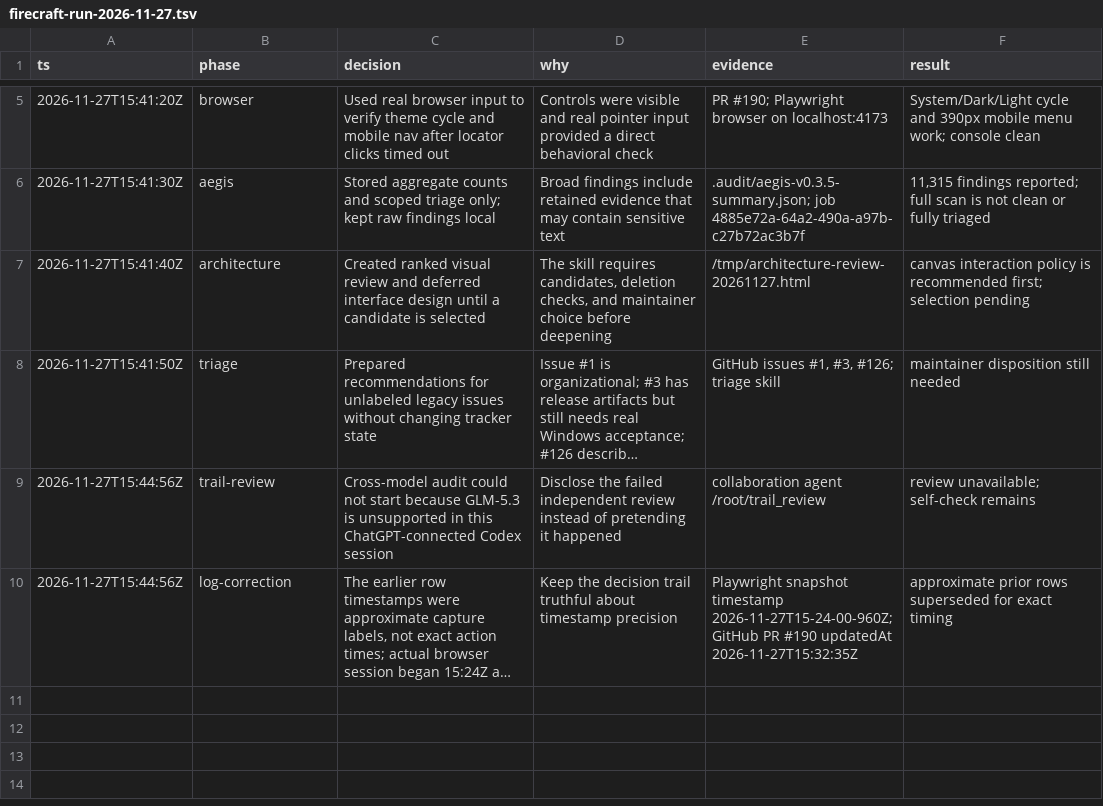
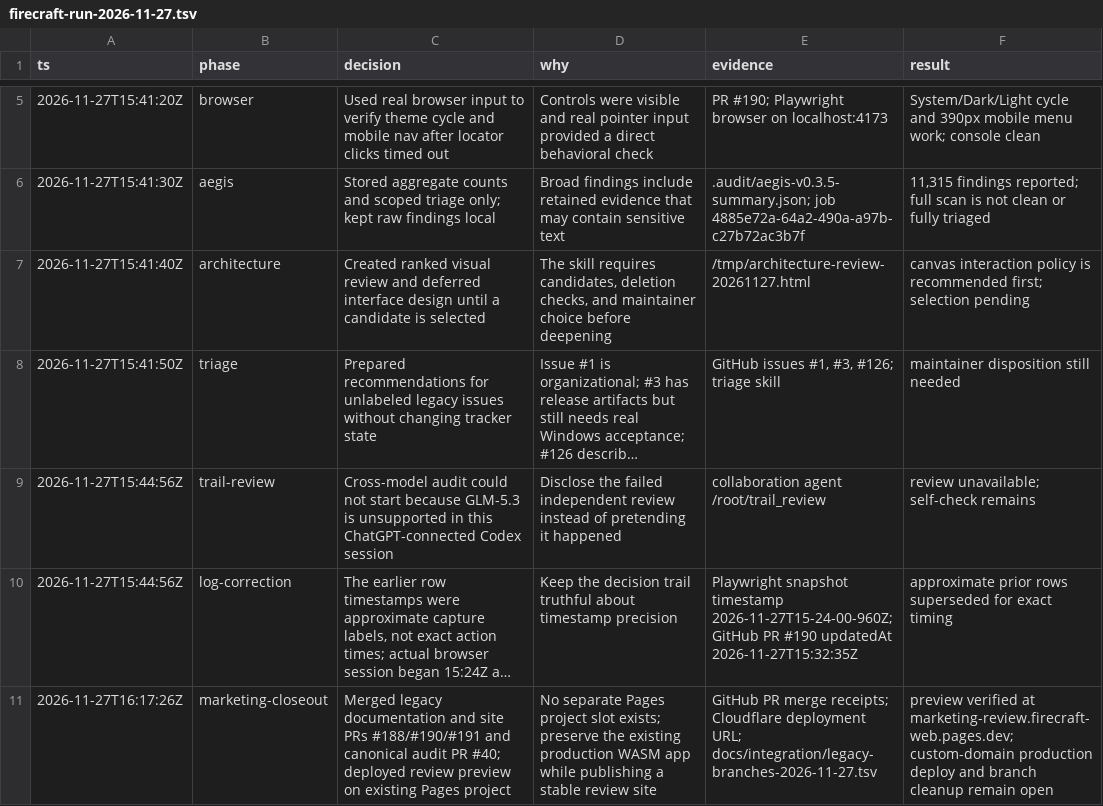
Before and after one commit to aliasfoxkde/FireCraft-CraftAnything-Experiment, a TSV file: .audit/firecraft-run-2026-11-27.tsv, drawn as a sheet; only a part is shown, gaps mark what is left out; long unchanged cells end in …; the diff names each change by its address in the sheet, - before the commit and + after, or states it on an @@ line.

```diff
--- a/.audit/firecraft-run-2026-11-27.tsv
+++ b/.audit/firecraft-run-2026-11-27.tsv
+row 11: 2026-11-27T16:17:26Z | marketing-closeout | Merged legacy documentation and site PRs #188/#190/#191 and canonical audit PR #40; deployed review preview on existing Pages project | No separate Pages project slot exists; preserve the existing production WASM app while publishing a stable review site | GitHub PR merge receipts; Cloudflare deployment URL; docs/integration/legacy-branches-2026-11-27.tsv | preview verified at marketing-review.firecraft-web.pages.dev; custom-domain production deploy and branch cleanup remain open
```
Also changed, not shown: 4 other files.
